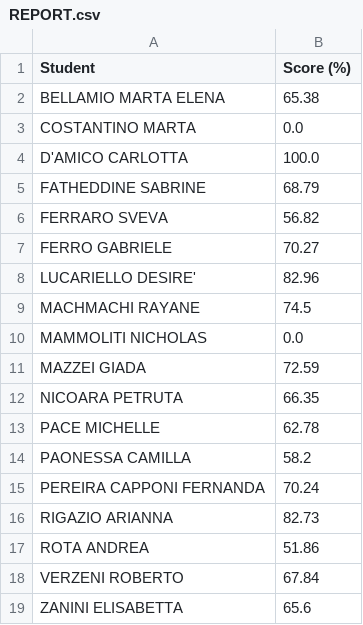
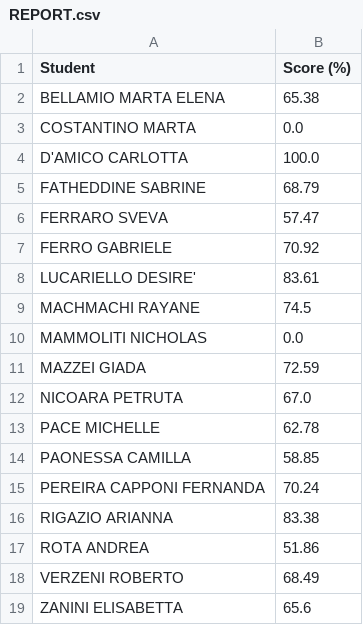
Before and after one commit to 305909/open-office, a CSV file: evaluations/2O-TUR/cc-semi-block/REPORT.csv, drawn as a sheet.

```diff
--- a/evaluations/2O-TUR/cc-semi-block/REPORT.csv
+++ b/evaluations/2O-TUR/cc-semi-block/REPORT.csv
@@ -5,5 +5,5 @@ D'AMICO CARLOTTA,100.0
 FATHEDDINE SABRINE,68.79
-FERRARO SVEVA,56.82
-FERRO GABRIELE,70.27
-LUCARIELLO DESIRE',82.96
+FERRARO SVEVA,57.47
+FERRO GABRIELE,70.92
+LUCARIELLO DESIRE',83.61
 MACHMACHI RAYANE,74.5
@@ -11,9 +11,9 @@ MAMMOLITI NICHOLAS,0.0
 MAZZEI GIADA,72.59
-NICOARA PETRUTA,66.35
+NICOARA PETRUTA,67.0
 PACE MICHELLE,62.78
-PAONESSA CAMILLA,58.2
+PAONESSA CAMILLA,58.85
 PEREIRA CAPPONI FERNANDA,70.24
-RIGAZIO ARIANNA,82.73
+RIGAZIO ARIANNA,83.38
 ROTA ANDREA,51.86
-VERZENI ROBERTO,67.84
+VERZENI ROBERTO,68.49
 ZANINI ELISABETTA,65.6
```
Also changed, not shown: 11 other files.
